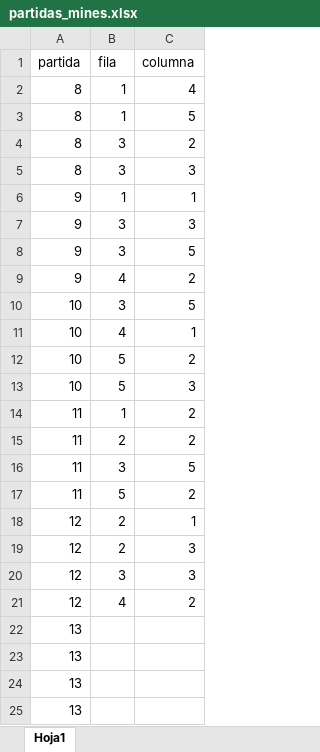
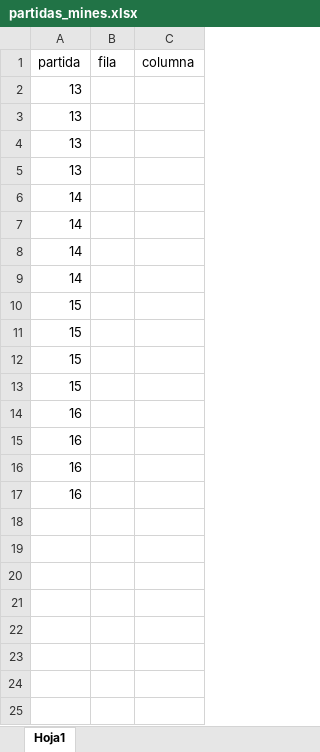
Before and after one commit to DdyYazo/detect_mines, an Excel workbook: partidas_mines.xlsx, sheet Hoja1, drawn as a sheet; only a part is shown; the shorter side is filled out with more unchanged rows; values as stored, in another font and other column widths than the file's, no borders; the diff covers the shown part only; the diff names each change by its address in the sheet, - before the commit and + after, or states it on an @@ line.

```diff
--- a/partidas_mines.xlsx (sheet Hoja1)
+++ b/partidas_mines.xlsx (sheet Hoja1)
-row 2: 8 | 1 | 4
-row 3: 8 | 1 | 5
-row 4: 8 | 3 | 2
-row 5: 8 | 3 | 3
-row 6: 9 | 1 | 1
-row 7: 9 | 3 | 3
-row 8: 9 | 3 | 5
-row 9: 9 | 4 | 2
-row 10: 10 | 3 | 5
-row 11: 10 | 4 | 1
-row 12: 10 | 5 | 2
-row 13: 10 | 5 | 3
-row 14: 11 | 1 | 2
-row 15: 11 | 2 | 2
-row 16: 11 | 3 | 5
-row 17: 11 | 5 | 2
-row 18: 12 | 2 | 1
-row 19: 12 | 2 | 3
-row 20: 12 | 3 | 3
-row 21: 12 | 4 | 2
```
Also changed, not shown: 16 removed rows elsewhere in this sheet, 3 other files.
